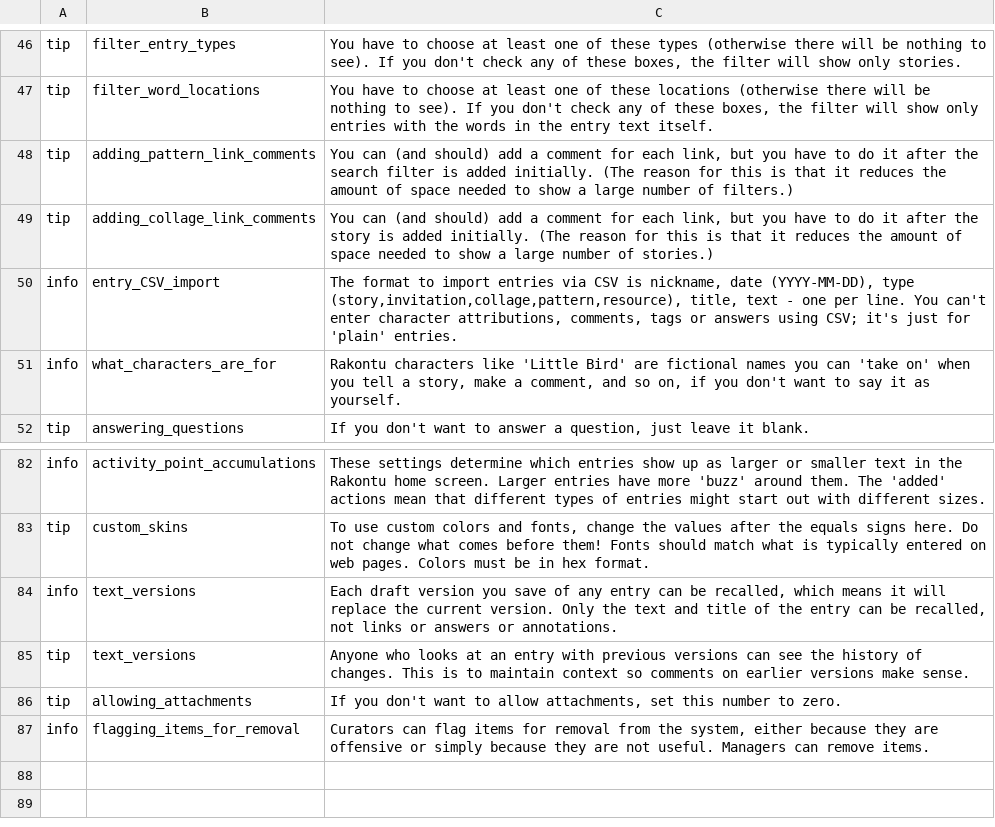
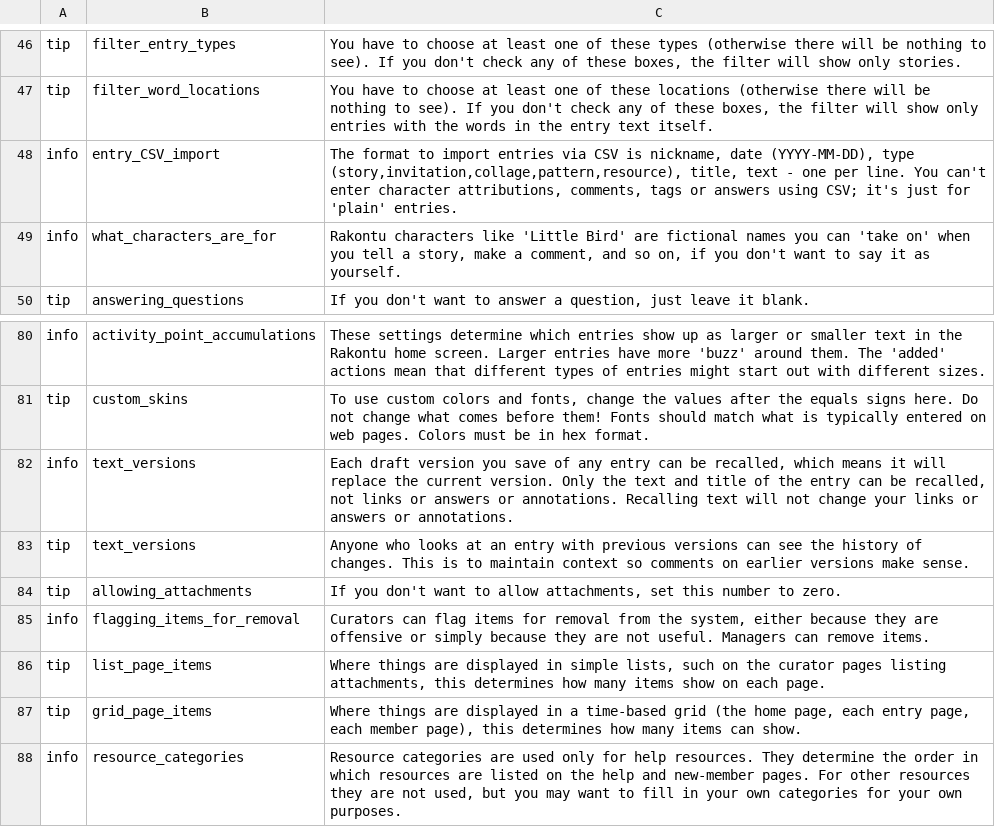
Before and after one commit to cfkurtz/rakontu, a CSV file: Rakontu/config/english/help.csv, drawn as a sheet; only a part is shown, gaps mark what is left out.

Commit message:
Nearly finished with paging stuff. Decided to use pager.py, which is under the BSD license and creates a paging query for GAE. It has a few bugs but I'm working around them. Only the export stuff is left in terms of getting through dealing with the 1000-record database limit. I'm not super happy with how I've dealt with it throughout, but it will hold together.

```diff
--- a/Rakontu/config/english/help.csv
+++ b/Rakontu/config/english/help.csv
@@ -47,4 +47,2 @@
 "tip","filter_word_locations","You have to choose at least one of these locations (otherwise there will be nothing to see). If you don't check any of these boxes, the filter will show only entries with the words in the entry text itself."
-"tip","adding_pattern_link_comments","You can (and should) add a comment for each link, but you have to do it after the search filter is added initially. (The reason for this is that it reduces the amount of space needed to show a large number of filters.)"
-"tip","adding_collage_link_comments","You can (and should) add a comment for each link, but you have to do it after the story is added initially. (The reason for this is that it reduces the amount of space needed to show a large number of stories.)"
 "info","entry_CSV_import","The format to import entries via CSV is nickname, date (YYYY-MM-DD), type (story,invitation,collage,pattern,resource), title, text - one per line. You can't enter character attributions, comments, tags or answers using CSV; it's just for 'plain' entries."
@@ -83,3 +81,3 @@
 "tip","custom_skins","To use custom colors and fonts, change the values after the equals signs here. Do not change what comes before them! Fonts should match what is typically entered on web pages. Colors must be in hex format."
-"info","text_versions","Each draft version you save of any entry can be recalled, which means it will replace the current version. Only the text and title of the entry can be recalled, not links or answers or annotations. "
+"info","text_versions","Each draft version you save of any entry can be recalled, which means it will replace the current version. Only the text and title of the entry can be recalled, not links or answers or annotations. Recalling text will not change your links or answers or annotations."
 "tip","text_versions","Anyone who looks at an entry with previous versions can see the history of changes. This is to maintain context so comments on earlier versions make sense."
@@ -87 +85,4 @@
 "info","flagging_items_for_removal","Curators can flag items for removal from the system, either because they are offensive or simply because they are not useful. Managers can remove items."
+"tip","list_page_items","Where things are displayed in simple lists, such on the curator pages listing attachments, this determines how many items show on each page."
+"tip","grid_page_items","Where things are displayed in a time-based grid (the home page, each entry page, each member page), this determines how many items can show."
+"info","resource_categories","Resource categories are used only for help resources. They determine the order in which resources are listed on the help and new-member pages. For other resources they are not used, but you may want to fill in your own categories for your own purposes."
```
Also changed, not shown: 27 other files.
